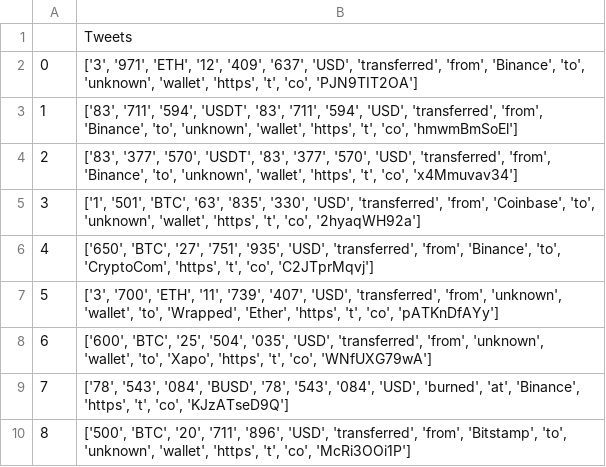
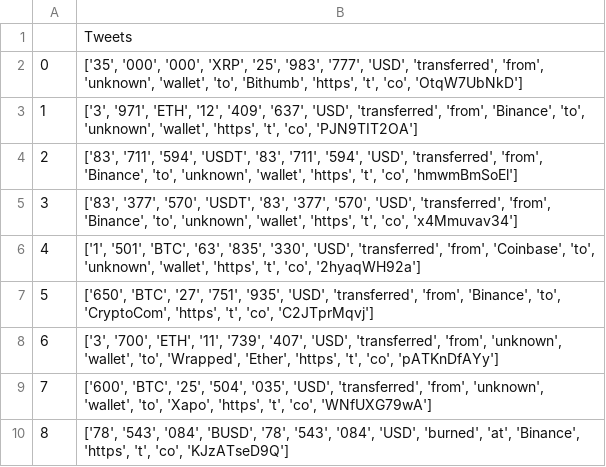
Before and after one commit to JTEELE/LSTM_azure-app, a CSV file: Data/Functionality/Twitter/blockchain.csv, drawn as a sheet; removed rows and columns are numbered as before the commit, all else as after; the diff names each change by its address in the sheet, - before the commit and + after, or states it on an @@ line.

```diff
--- a/Data/Functionality/Twitter/blockchain.csv
+++ b/Data/Functionality/Twitter/blockchain.csv
+row 2: 0 | ['35', '000', '000', 'XRP', '25', '983', '777', 'USD', 'transferred', 'from', 'unknown', 'wallet', 'to', 'Bithumb', 'https', 't', 'co', 'OtqW7UbNkD']
@@ column A renumbered between rows 3 and 10 @@
-row 10: 8 | ['500', 'BTC', '20', '711', '896', 'USD', 'transferred', 'from', 'Bitstamp', 'to', 'unknown', 'wallet', 'https', 't', 'co', 'McRi3OOi1P']
```
Also changed, not shown: Data/Functionality/Twitter/nft.csv, 10 other files.
